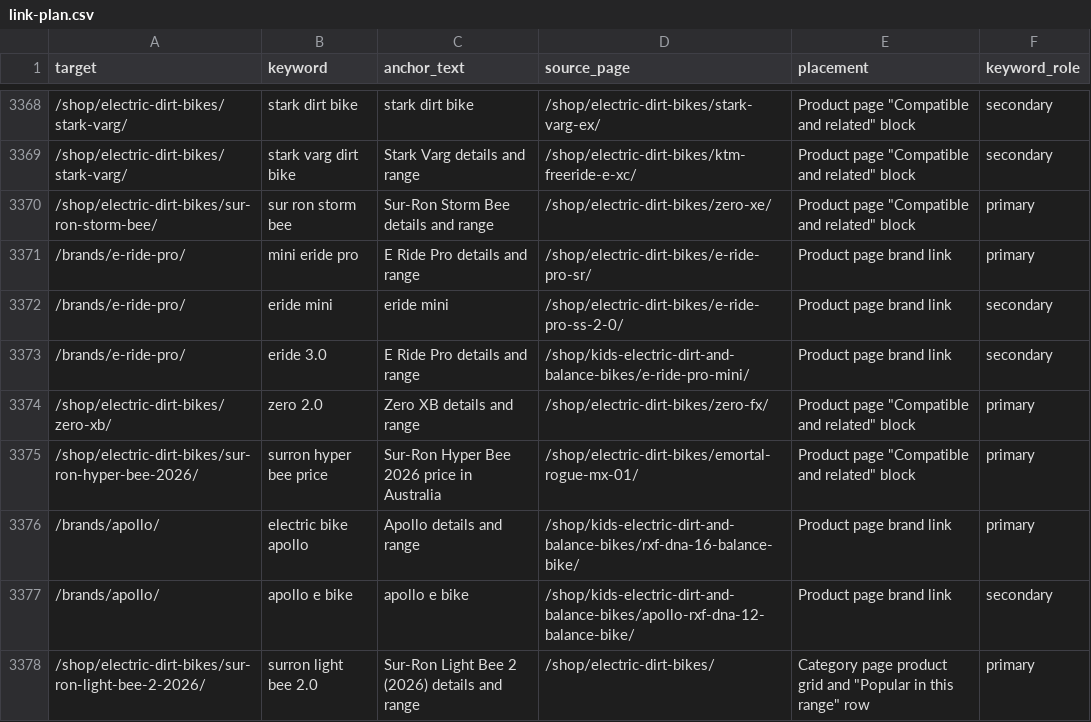
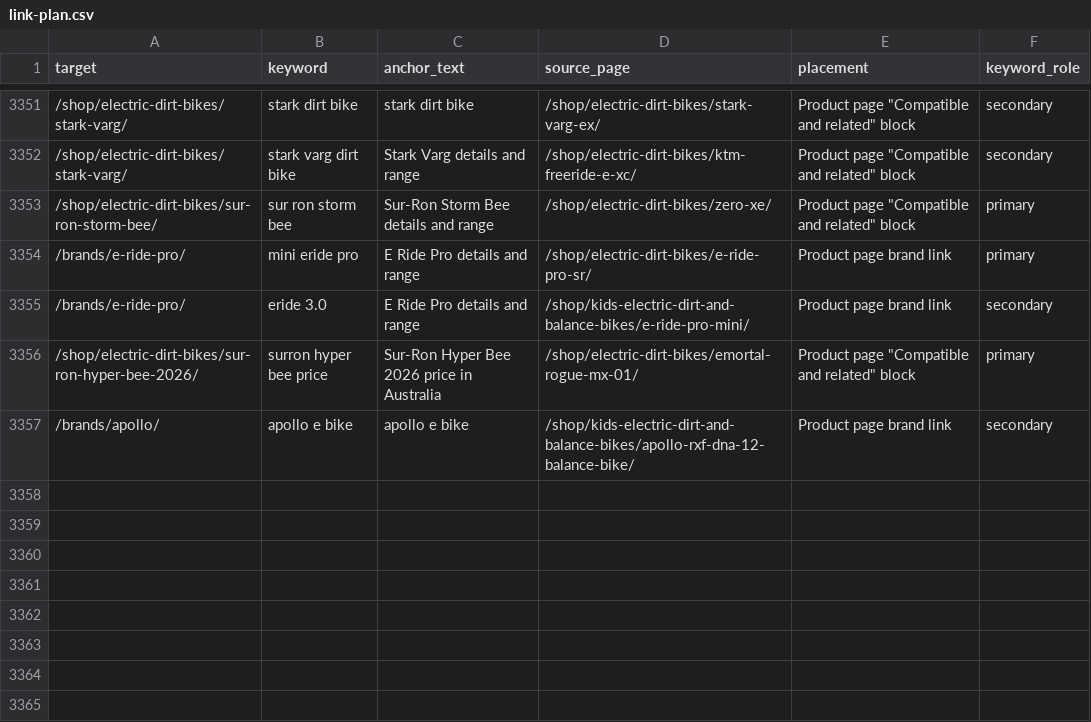
Before and after one commit to acecarts01/Torque-E---Bikes, a CSV file: docs/link-plan.csv, drawn as a sheet; only a part is shown, gaps mark what is left out; the diff covers the shown part only.

```diff
--- a/docs/link-plan.csv
+++ b/docs/link-plan.csv
@@ -3371,8 +3354,4 @@ target,keyword,anchor_text,source_page,placement,keyword_role
 /brands/e-ride-pro/,mini eride pro,E Ride Pro details and range,/shop/electric-dirt-bikes/e-ride-pro-sr/,Product page brand link,primary
-/brands/e-ride-pro/,eride mini,eride mini,/shop/electric-dirt-bikes/e-ride-pro-ss-2-0/,Product page brand link,secondary
 /brands/e-ride-pro/,eride 3.0,E Ride Pro details and range,/shop/kids-electric-dirt-and-balance-bikes/e-ride-pro-mini/,Product page brand link,secondary
-/shop/electric-dirt-bikes/zero-xb/,zero 2.0,Zero XB details and range,/shop/electric-dirt-bikes/zero-fx/,"Product page ""Compatible and related"" block",primary
 /shop/electric-dirt-bikes/sur-ron-hyper-bee-2026/,surron hyper bee price,Sur-Ron Hyper Bee 2026 price in Australia,/shop/electric-dirt-bikes/emortal-rogue-mx-01/,"Product page ""Compatible and related"" block",primary
-/brands/apollo/,electric bike apollo,Apollo details and range,/shop/kids-electric-dirt-and-balance-bikes/rxf-dna-16-balance-bike/,Product page brand link,primary
 /brands/apollo/,apollo e bike,apollo e bike,/shop/kids-electric-dirt-and-balance-bikes/apollo-rxf-dna-12-balance-bike/,Product page brand link,secondary
-/shop/electric-dirt-bikes/sur-ron-light-bee-2-2026/,surron light bee 2.0,Sur-Ron Light Bee 2 (2026) details and range,/shop/electric-dirt-bikes/,"Category page product grid and ""Popular in this range"" row",primary
```
Also changed, not shown: 17 removed rows elsewhere in this file, docs/used-keywords.csv, 3 other files.
